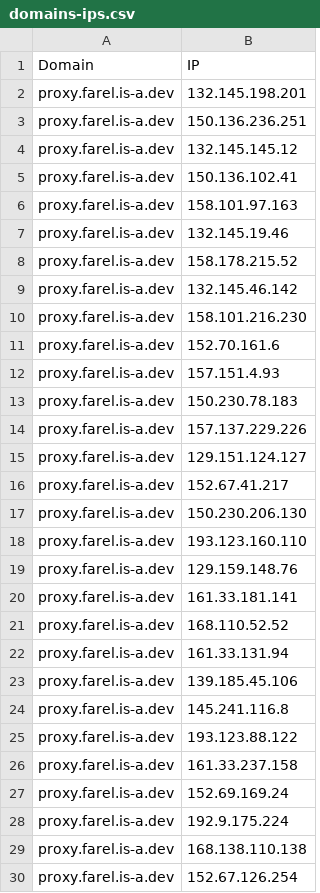
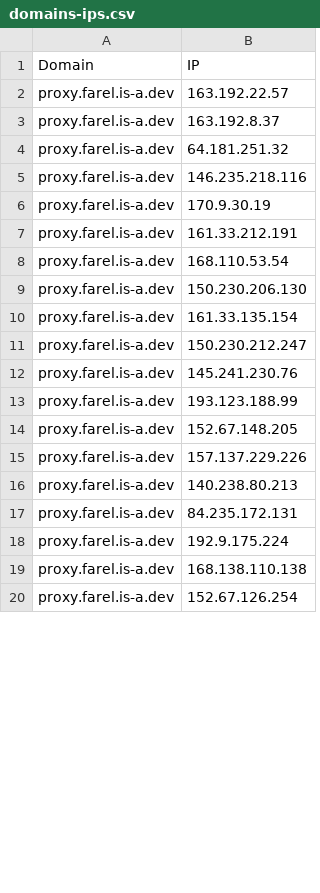
Before and after one commit to FarelRA/proxyip-tracker, a CSV file: result/domains-ips.csv, drawn as a sheet; only a part is shown; the diff covers the shown part only.

```diff
--- a/result/domains-ips.csv
+++ b/result/domains-ips.csv
@@ -1,28 +1,18 @@
 Domain,IP
-proxy.farel.is-a.dev,132.145.198.201
-proxy.farel.is-a.dev,150.136.236.251
-proxy.farel.is-a.dev,132.145.145.12
-proxy.farel.is-a.dev,150.136.102.41
-proxy.farel.is-a.dev,158.101.97.163
-proxy.farel.is-a.dev,132.145.19.46
-proxy.farel.is-a.dev,158.178.215.52
-proxy.farel.is-a.dev,132.145.46.142
-proxy.farel.is-a.dev,158.101.216.230
-proxy.farel.is-a.dev,152.70.161.6
-proxy.farel.is-a.dev,157.151.4.93
-proxy.farel.is-a.dev,150.230.78.183
+proxy.farel.is-a.dev,163.192.22.57
+proxy.farel.is-a.dev,163.192.8.37
+proxy.farel.is-a.dev,64.181.251.32
+proxy.farel.is-a.dev,146.235.218.116
+proxy.farel.is-a.dev,170.9.30.19
+proxy.farel.is-a.dev,161.33.212.191
+proxy.farel.is-a.dev,168.110.53.54
+proxy.farel.is-a.dev,150.230.206.130
+proxy.farel.is-a.dev,161.33.135.154
+proxy.farel.is-a.dev,150.230.212.247
+proxy.farel.is-a.dev,145.241.230.76
+proxy.farel.is-a.dev,193.123.188.99
+proxy.farel.is-a.dev,152.67.148.205
 proxy.farel.is-a.dev,157.137.229.226
-proxy.farel.is-a.dev,129.151.124.127
-proxy.farel.is-a.dev,152.67.41.217
-proxy.farel.is-a.dev,150.230.206.130
-proxy.farel.is-a.dev,193.123.160.110
-proxy.farel.is-a.dev,129.159.148.76
-proxy.farel.is-a.dev,161.33.181.141
-proxy.farel.is-a.dev,168.110.52.52
-proxy.farel.is-a.dev,161.33.131.94
-proxy.farel.is-a.dev,139.185.45.106
-proxy.farel.is-a.dev,145.241.116.8
-proxy.farel.is-a.dev,193.123.88.122
-proxy.farel.is-a.dev,161.33.237.158
-proxy.farel.is-a.dev,152.69.169.24
+proxy.farel.is-a.dev,140.238.80.213
+proxy.farel.is-a.dev,84.235.172.131
 proxy.farel.is-a.dev,192.9.175.224
```
Also changed, not shown: 3 added rows and 1 edited cell elsewhere in this file, result/ips.csv, result/tested-ips.csv.
